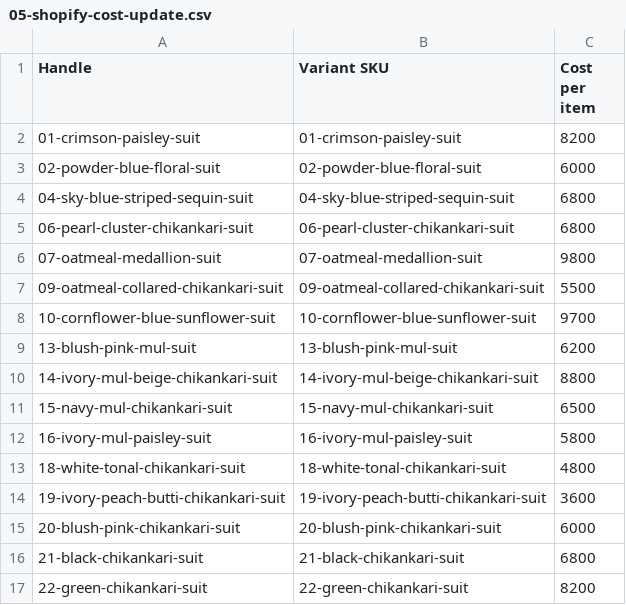
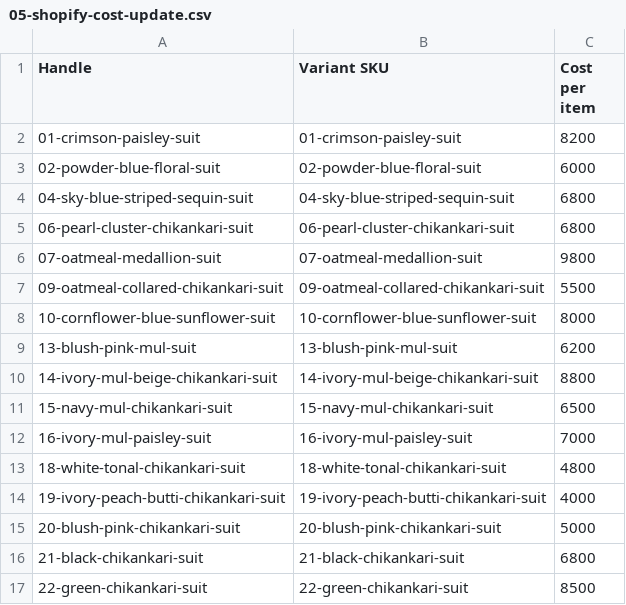
Before and after one commit to sovitgarg/chikankari-lane, a CSV file: zoho-import/05-shopify-cost-update.csv, drawn as a sheet.

```diff
--- a/zoho-import/05-shopify-cost-update.csv
+++ b/zoho-import/05-shopify-cost-update.csv
@@ -7,3 +7,3 @@ Handle,Variant SKU,Cost per item
 09-oatmeal-collared-chikankari-suit,09-oatmeal-collared-chikankari-suit,5500
-10-cornflower-blue-sunflower-suit,10-cornflower-blue-sunflower-suit,9700
+10-cornflower-blue-sunflower-suit,10-cornflower-blue-sunflower-suit,8000
 13-blush-pink-mul-suit,13-blush-pink-mul-suit,6200
@@ -11,7 +11,7 @@ Handle,Variant SKU,Cost per item
 15-navy-mul-chikankari-suit,15-navy-mul-chikankari-suit,6500
-16-ivory-mul-paisley-suit,16-ivory-mul-paisley-suit,5800
+16-ivory-mul-paisley-suit,16-ivory-mul-paisley-suit,7000
 18-white-tonal-chikankari-suit,18-white-tonal-chikankari-suit,4800
-19-ivory-peach-butti-chikankari-suit,19-ivory-peach-butti-chikankari-suit,3600
-20-blush-pink-chikankari-suit,20-blush-pink-chikankari-suit,6000
+19-ivory-peach-butti-chikankari-suit,19-ivory-peach-butti-chikankari-suit,4000
+20-blush-pink-chikankari-suit,20-blush-pink-chikankari-suit,5000
 21-black-chikankari-suit,21-black-chikankari-suit,6800
-22-green-chikankari-suit,22-green-chikankari-suit,8200
+22-green-chikankari-suit,22-green-chikankari-suit,8500
```
Also changed, not shown: zoho-import/04-sku-to-cost-mapping.csv, zoho-import/06-zoho-items-cost-update.csv, 6 other files.
